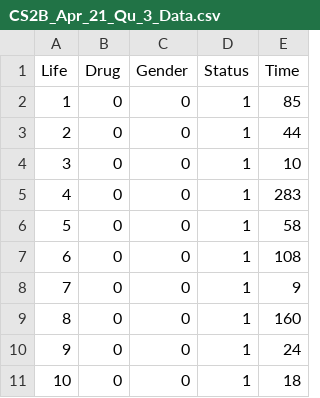
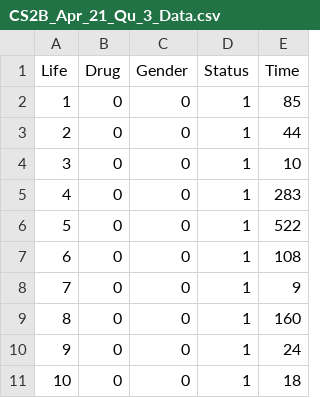
Before and after one commit to taipahuchu/demo3, a CSV file: CS2B_Apr_21_Qu_3_Data.csv, drawn as a sheet; only a part is shown.

Commit message:
Update CS2B_Apr_21_Qu_3_Data.csv

```diff
--- a/CS2B_Apr_21_Qu_3_Data.csv
+++ b/CS2B_Apr_21_Qu_3_Data.csv
@@ -5,3 +5,3 @@ Life,Drug,Gender,Status,Time
 4,0,0,1,283
-5,0,0,1,58
+5,0,0,1,522
 6,0,0,1,108
```
